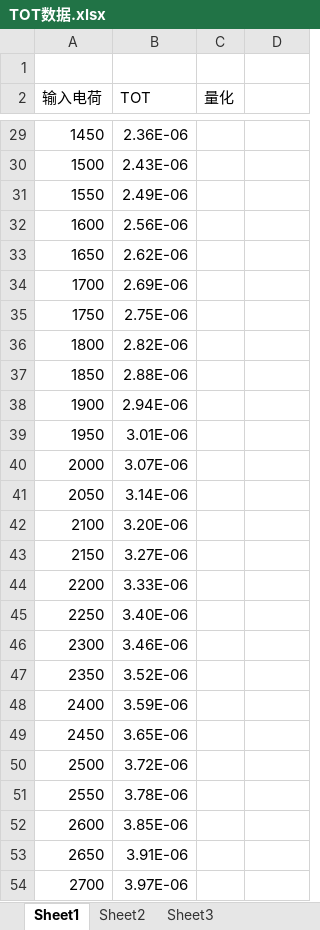
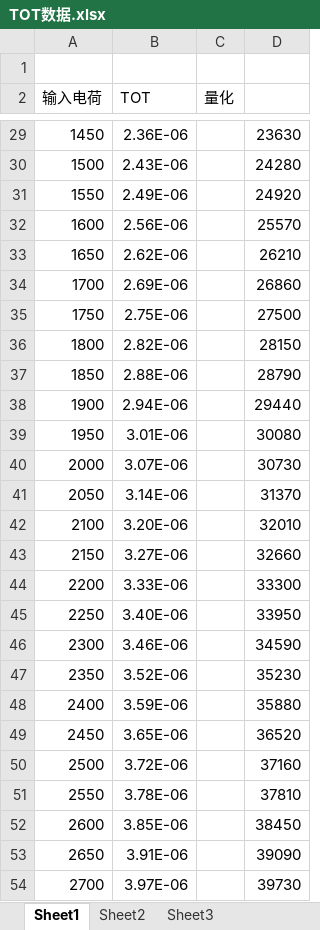
Before and after one commit to zzx00/Hypix, an Excel workbook: TOT数据.xlsx, sheet Sheet1, drawn as a sheet; only a part is shown, gaps mark what is left out; values as stored, in another font and other column widths than the file's, no borders; the diff covers the shown part only; the diff names each change by its address in the sheet, - before the commit and + after, or states it on an @@ line.

```diff
--- a/TOT数据.xlsx (sheet Sheet1)
+++ b/TOT数据.xlsx (sheet Sheet1)
-D29: (empty)
+D29: 23630
-D30: (empty)
+D30: 24280
-D31: (empty)
+D31: 24920
-D32: (empty)
+D32: 25570
-D33: (empty)
+D33: 26210
-D34: (empty)
+D34: 26860
-D35: (empty)
+D35: 27500
-D36: (empty)
+D36: 28150
-D37: (empty)
+D37: 28790
-D38: (empty)
+D38: 29440
-D39: (empty)
+D39: 30080
-D40: (empty)
+D40: 30730
-D41: (empty)
+D41: 31370
-D42: (empty)
+D42: 32010
-D43: (empty)
+D43: 32660
-D44: (empty)
+D44: 33300
-D45: (empty)
+D45: 33950
-D46: (empty)
+D46: 34590
-D47: (empty)
+D47: 35230
-D48: (empty)
+D48: 35880
-D49: (empty)
+D49: 36520
-D50: (empty)
+D50: 37160
-D51: (empty)
+D51: 37810
-D52: (empty)
+D52: 38450
-D53: (empty)
+D53: 39090
-D54: (empty)
+D54: 39730
```
Also changed, not shown: 32 edited cells elsewhere in this sheet.
